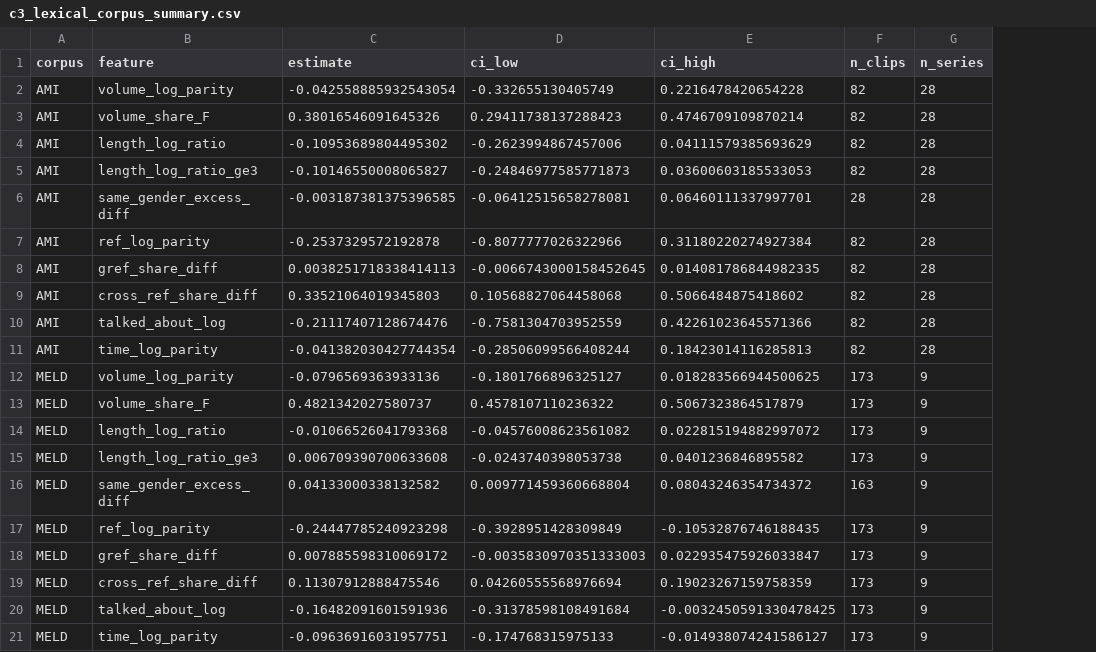
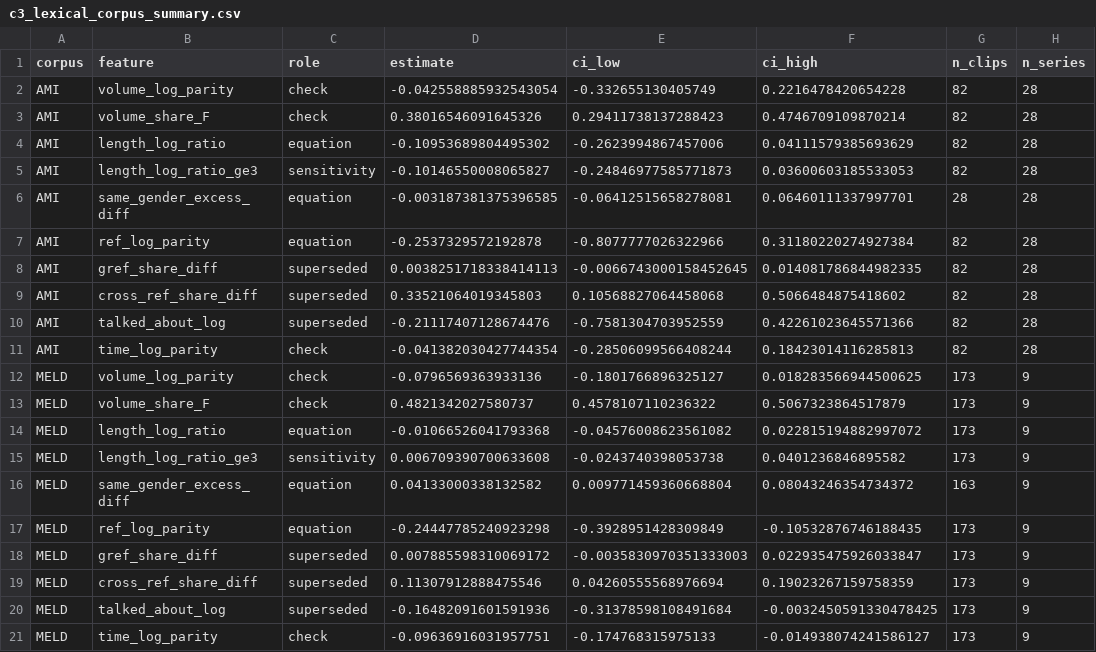
Before and after one commit to RanushiAmanda/equvid, a CSV file: components/C3_Text/results/c3_lexical_corpus_summary.csv, drawn as a sheet; only a part is shown; the diff names each change by its address in the sheet, - before the commit and + after, or states it on an @@ line.

```diff
--- a/components/C3_Text/results/c3_lexical_corpus_summary.csv
+++ b/components/C3_Text/results/c3_lexical_corpus_summary.csv
+column C (role), rows 2-21: check | check | equation | sensitivity | equation | equation | superseded | superseded | superseded | check | check | check | equation | sensitivity | equation | equation | superseded | superseded | superseded | check
```
Also changed, not shown: 10 other files.
